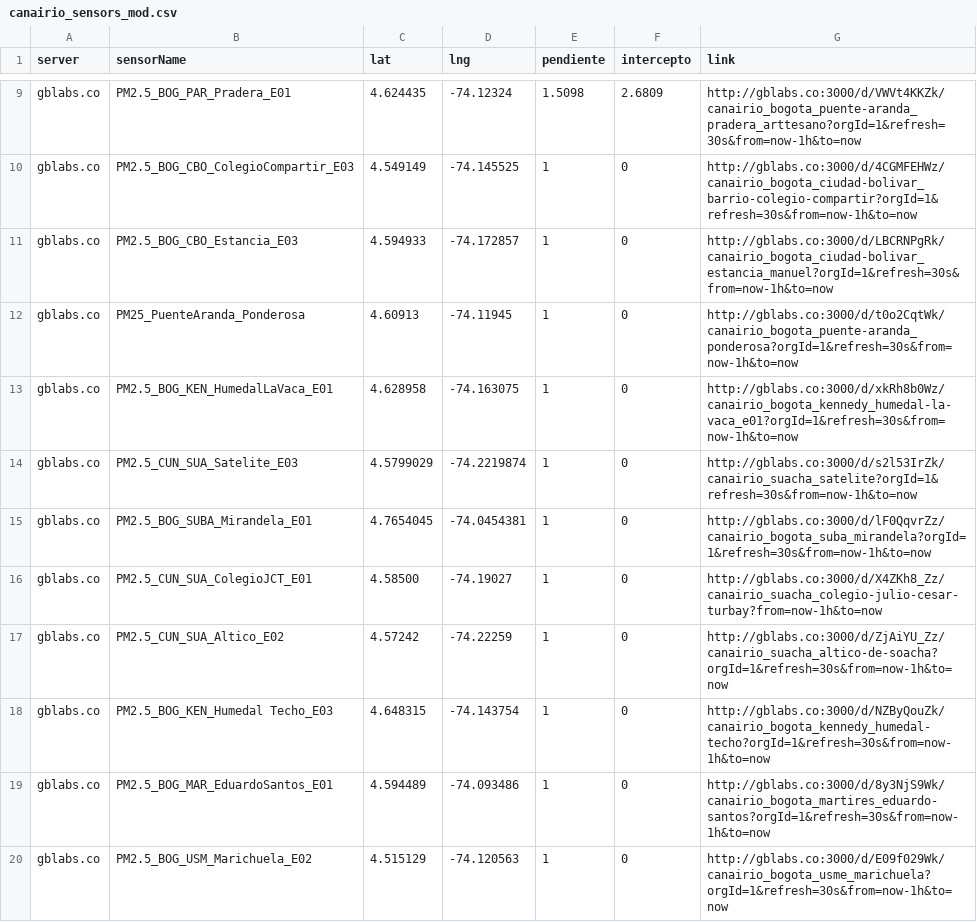
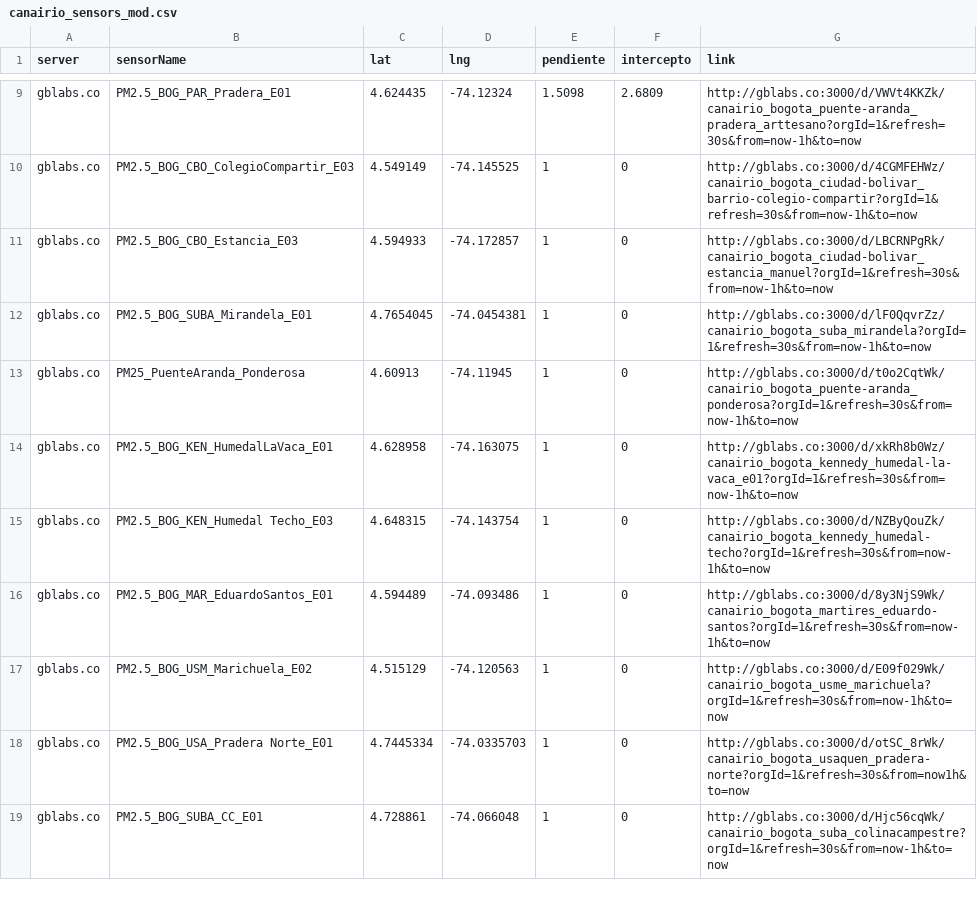
Before and after one commit to daquina-io/VizCalidadAire, a CSV file: canairio_sensors_mod.csv, drawn as a sheet; only a part is shown, gaps mark what is left out; the shorter side is filled out with more unchanged rows; the diff covers the shown part only.

```diff
--- a/canairio_sensors_mod.csv
+++ b/canairio_sensors_mod.csv
@@ -11,8 +11,5 @@
 "gblabs.co"	"PM2.5_BOG_CBO_Estancia_E03"	"4.594933"	"-74.172857"	1	0	"http://gblabs.co:3000/d/LBCRNPgRk/canairio_bogota_ciudad-bolivar_estancia_manuel?orgId=1&refresh=30s&from=now-1h&to=now"
+"gblabs.co"	"PM2.5_BOG_SUBA_Mirandela_E01"	"4.7654045"	"-74.0454381"	1	0	"http://gblabs.co:3000/d/lF0QqvrZz/canairio_bogota_suba_mirandela?orgId=1&refresh=30s&from=now-1h&to=now"
 "gblabs.co"	"PM25_PuenteAranda_Ponderosa"	"4.60913"	"-74.11945"	1	0	"http://gblabs.co:3000/d/t0o2CqtWk/canairio_bogota_puente-aranda_ponderosa?orgId=1&refresh=30s&from=now-1h&to=now"
 "gblabs.co"	"PM2.5_BOG_KEN_HumedalLaVaca_E01"	"4.628958"	"-74.163075"	1	0	"http://gblabs.co:3000/d/xkRh8b0Wz/canairio_bogota_kennedy_humedal-la-vaca_e01?orgId=1&refresh=30s&from=now-1h&to=now"
-"gblabs.co"	"PM2.5_CUN_SUA_Satelite_E03"	"4.5799029"	"-74.2219874"	1	0	"http://gblabs.co:3000/d/s2l53IrZk/canairio_suacha_satelite?orgId=1&refresh=30s&from=now-1h&to=now"
-"gblabs.co"	"PM2.5_BOG_SUBA_Mirandela_E01"	"4.7654045"	"-74.0454381"	1	0	"http://gblabs.co:3000/d/lF0QqvrZz/canairio_bogota_suba_mirandela?orgId=1&refresh=30s&from=now-1h&to=now"
-"gblabs.co"	"PM2.5_CUN_SUA_ColegioJCT_E01"	"4.58500"	"-74.19027"	1	0	"http://gblabs.co:3000/d/X4ZKh8_Zz/canairio_suacha_colegio-julio-cesar-turbay?from=now-1h&to=now"
-"gblabs.co"	"PM2.5_CUN_SUA_Altico_E02"	"4.57242"	"-74.22259"	1	0	"http://gblabs.co:3000/d/ZjAiYU_Zz/canairio_suacha_altico-de-soacha?orgId=1&refresh=30s&from=now-1h&to=now"
 "gblabs.co"	"PM2.5_BOG_KEN_Humedal Techo_E03"	"4.648315"	"-74.143754"	1	0	"http://gblabs.co:3000/d/NZByQouZk/canairio_bogota_kennedy_humedal-techo?orgId=1&refresh=30s&from=now-1h&to=now"
```
Also changed, not shown: 13 added rows and 17 edited cells elsewhere in this file.
